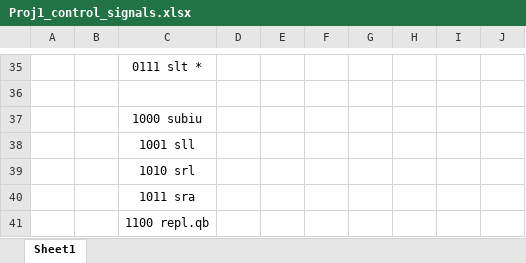
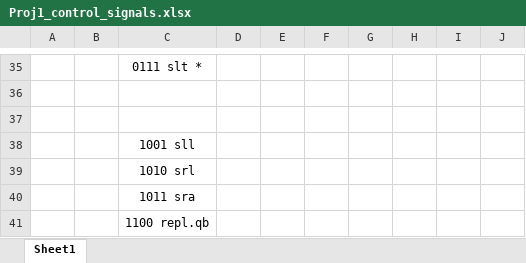
Before and after one commit to JoshuaArceo/CprE-381-Project-Part-1, an Excel workbook: Proj1_control_signals.xlsx, sheet Sheet1, drawn as a sheet; only a part is shown, gaps mark what is left out; values as stored, in another font and other column widths than the file's, no borders; the diff names each change by its address in the sheet, - before the commit and + after, or states it on an @@ line.

```diff
--- a/Proj1_control_signals.xlsx (sheet Sheet1)
+++ b/Proj1_control_signals.xlsx (sheet Sheet1)
-C37: 1000 subiu
+C37: (empty)
```
Also changed, not shown: 2 other files.
